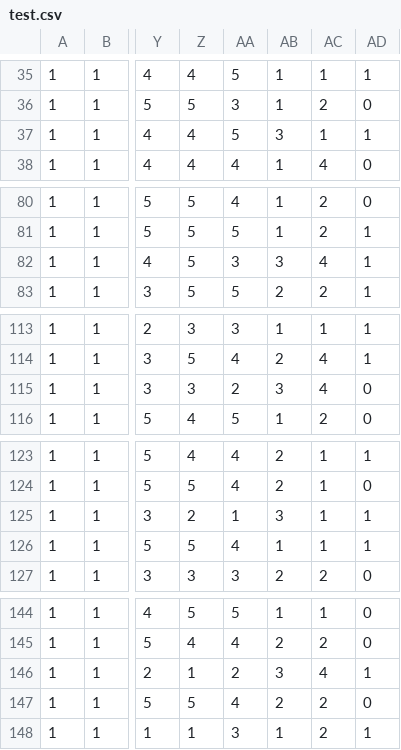
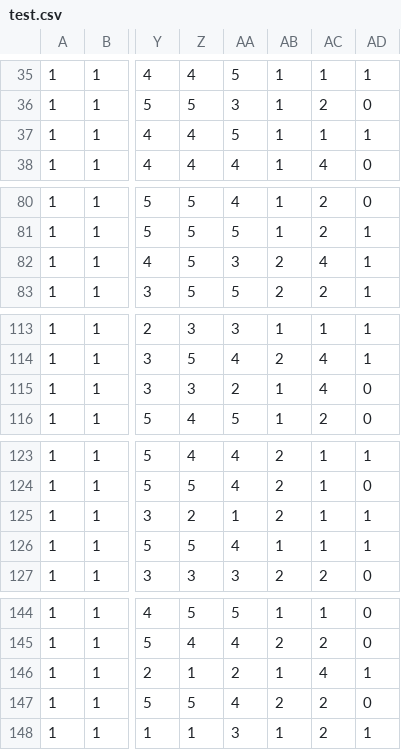
Before and after one commit to lethanhtannhat/dieuvy19th11, a CSV file: test.csv, drawn as a sheet; only a part is shown, gaps mark what is left out; the diff covers the shown part only; the diff names each change by its address in the sheet, - before the commit and + after, or states it on an @@ line.

Commit message:
Update test.csv

```diff
--- a/test.csv
+++ b/test.csv
-AB37: 3
+AB37: 1
-AB82: 3
+AB82: 2
-AB115: 3
+AB115: 1
-AB125: 3
+AB125: 2
-AB146: 3
+AB146: 1
```
Also changed, not shown: 1 edited cell elsewhere in this file.
